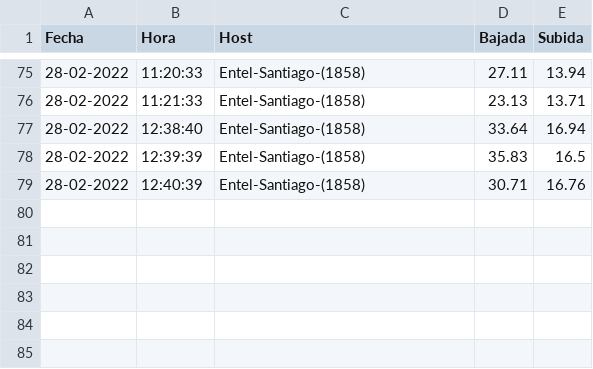
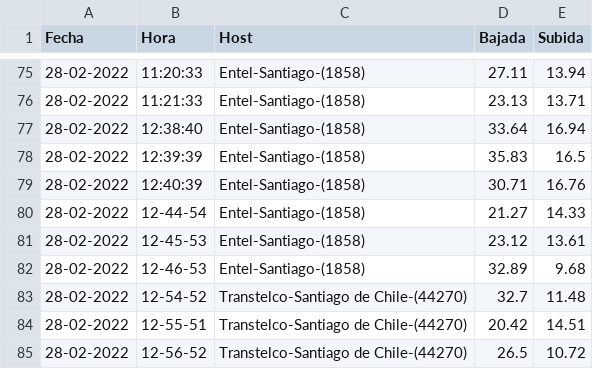
Before and after one commit to Radagast433/DowntimeRegister, a CSV file: Results/LaRosa_speedtest_results.csv, drawn as a sheet; only a part is shown, gaps mark what is left out; the diff names each change by its address in the sheet, - before the commit and + after, or states it on an @@ line.

```diff
--- a/Results/LaRosa_speedtest_results.csv
+++ b/Results/LaRosa_speedtest_results.csv
+row 80: 28-02-2022 | 12-44-54 | Entel-Santiago-(1858) | 21.27 | 14.33
+row 81: 28-02-2022 | 12-45-53 | Entel-Santiago-(1858) | 23.12 | 13.61
+row 82: 28-02-2022 | 12-46-53 | Entel-Santiago-(1858) | 32.89 | 9.68
+row 83: 28-02-2022 | 12-54-52 | Transtelco-Santiago de Chile-(44270) | 32.7 | 11.48
+row 84: 28-02-2022 | 12-55-51 | Transtelco-Santiago de Chile-(44270) | 20.42 | 14.51
+row 85: 28-02-2022 | 12-56-52 | Transtelco-Santiago de Chile-(44270) | 26.5 | 10.72
```
Also changed, not shown: Data/LaRosa_ping_data.csv, Data/LaRosa_pl_data.csv, 7 other files.
